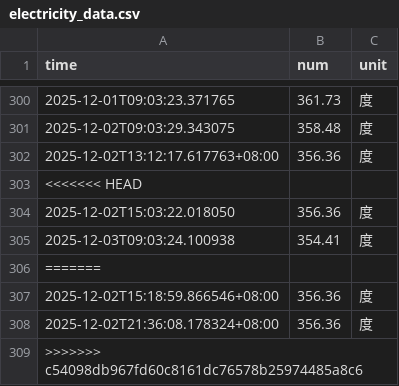
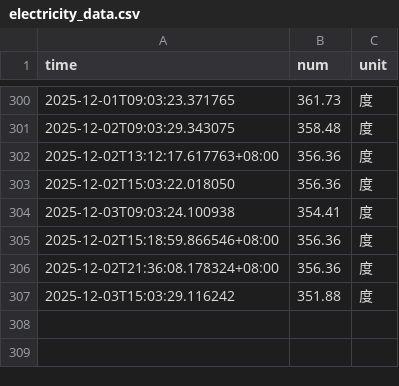
Before and after one commit to Nanxzi/nju_electric_monitor, a CSV file: data/electricity_data.csv, drawn as a sheet; only a part is shown, gaps mark what is left out; removed rows and columns are numbered as before the commit, all else as after; the diff names each change by its address in the sheet, - before the commit and + after, or states it on an @@ line.

```diff
--- a/data/electricity_data.csv
+++ b/data/electricity_data.csv
-row 303: <<<<<<< HEAD
-row 306: =======
-row 309: >>>>>>> c54098db967fd60c8161dc76578b25974485a8c6
+row 307: 2025-12-03T15:03:29.116242 | 351.88 | 度
```
Also changed, not shown: 4 other files.
